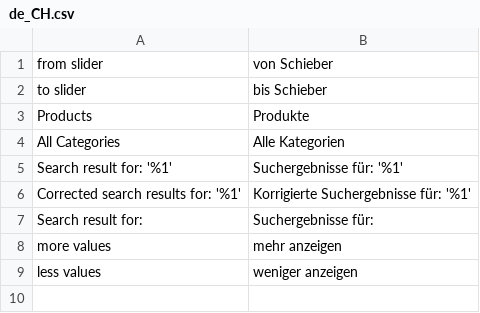
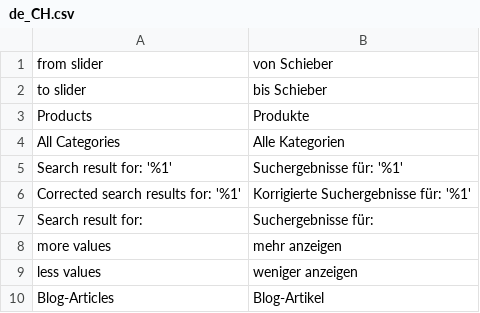
Before and after one commit to boxalino/plugin-magento2, a CSV file: i18n/de_CH.csv, drawn as a sheet.

Commit message:
Added translation for "Blog articles"

```diff
--- a/i18n/de_CH.csv
+++ b/i18n/de_CH.csv
@@ -9 +9,2 @@
 "less values","weniger anzeigen"
+"Blog-Articles","Blog-Artikel"
```
